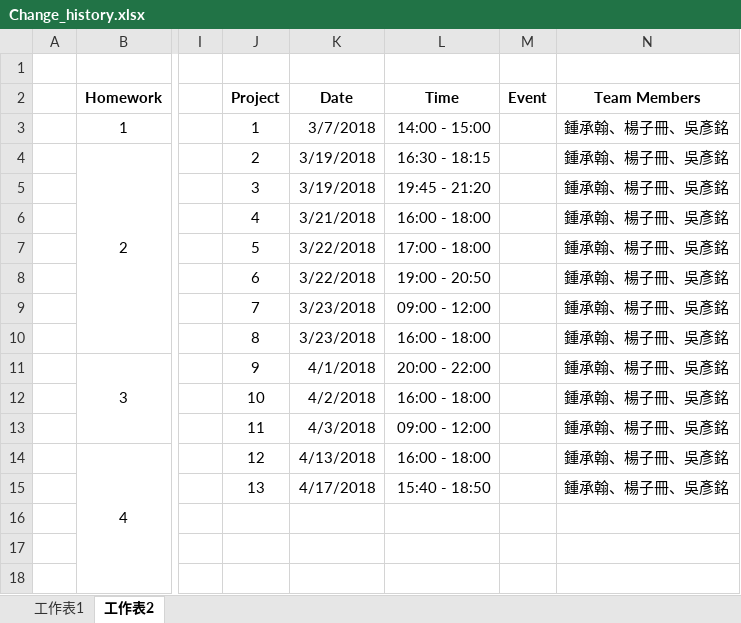
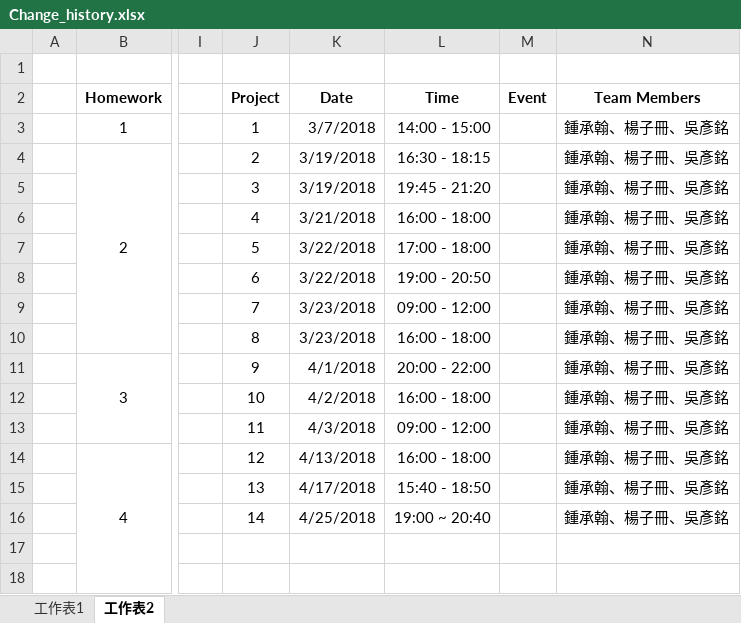
Before and after one commit to HankTwZhong/OOAD, an Excel workbook: Change_history.xlsx, sheet 工作表2, drawn as a sheet; only a part is shown, gaps mark what is left out; values as stored, in another font and other column widths than the file's, no borders; the diff names each change by its address in the sheet, - before the commit and + after, or states it on an @@ line.

```diff
--- a/Change_history.xlsx (sheet 工作表2)
+++ b/Change_history.xlsx (sheet 工作表2)
-J16: (empty)
+J16: 14
-K16: (empty)
+K16: 4/25/2018
-L16: (empty)
+L16: 19:00 ~ 20:40
-N16: (empty)
+N16: 鍾承翰、楊子冊、吳彥銘
```
Also changed, not shown: 15 other files.
